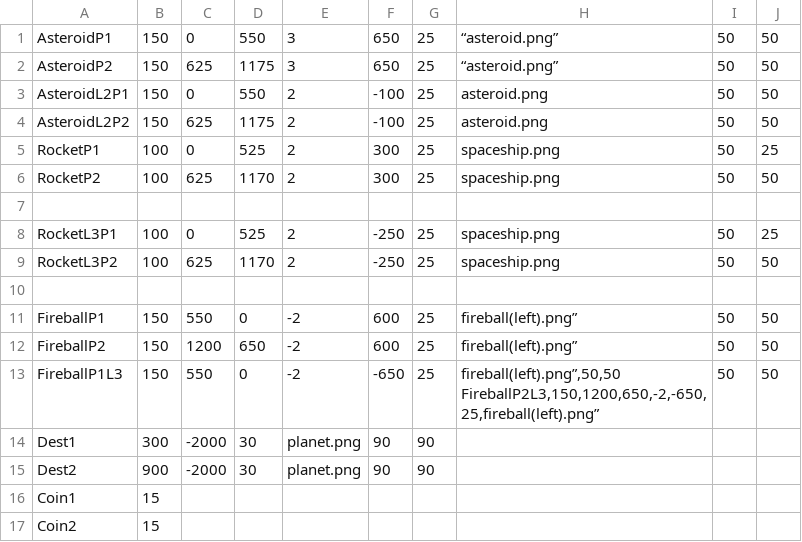
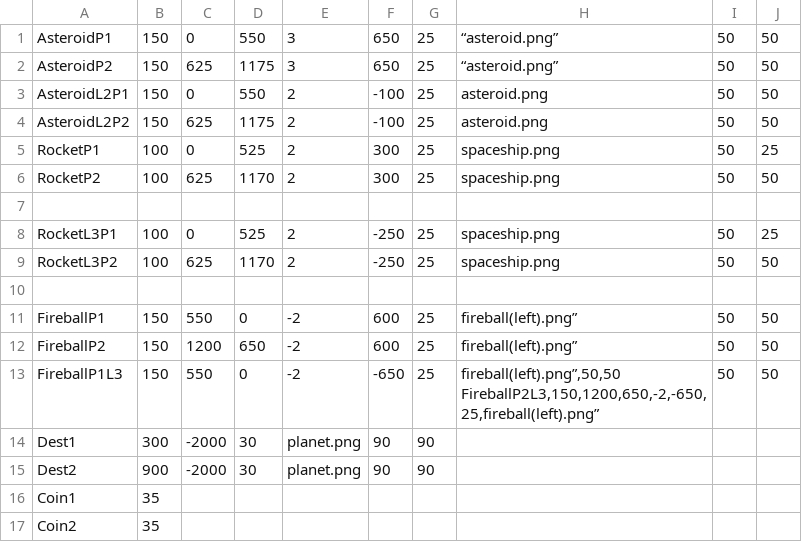
Before and after one commit to aayushashres/Space-Traffic, a CSV file: final_project_py/level3.csv, drawn as a sheet.

```diff
--- a/final_project_py/level3.csv
+++ b/final_project_py/level3.csv
@@ -16,3 +16,3 @@ Dest1,300,-2000,30,"planet.png",90,90
 Dest2,900,-2000,30,"planet.png",90,90
-Coin1,15
-Coin2,15
+Coin1,35
+Coin2,35
```
Also changed, not shown: final_project_py/level2.csv, 4 other files.
